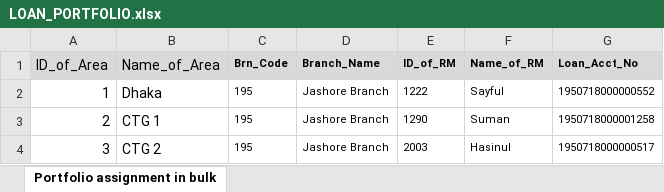
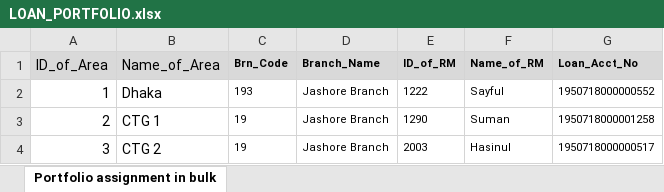
Before and after one commit to sumoncse05/EasyAssetManager, an Excel workbook: Doc/LOAN_PORTFOLIO.xlsx, sheet Portfolio assignment in bulk, drawn as a sheet; values as stored, in another font and other column widths than the file's, no borders; the diff names each change by its address in the sheet, - before the commit and + after, or states it on an @@ line.

```diff
--- a/Doc/LOAN_PORTFOLIO.xlsx (sheet Portfolio assignment in bulk)
+++ b/Doc/LOAN_PORTFOLIO.xlsx (sheet Portfolio assignment in bulk)
-C2 (Brn_Code): 195
+C2 (Brn_Code): 193
-C3:C4 (Brn_Code): 195
+C3:C4 (Brn_Code): 19
```
Also changed, not shown: Doc/LOAN_CL.xlsx, Doc/LOAN_TARGET.xlsx, 9 other files.
